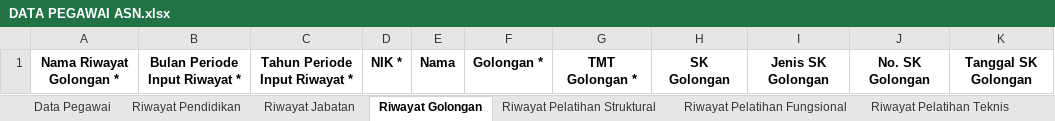
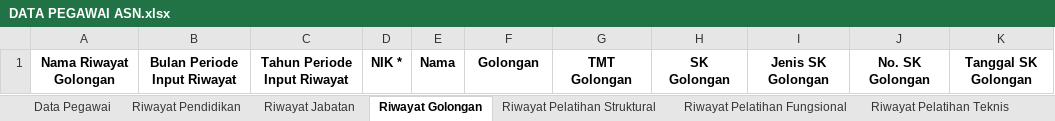
Before and after one commit to developersetwapres/SWP_simdatuk-api, an Excel workbook: public/template_excel/DATA PEGAWAI ASN.xlsx, sheet Riwayat Golongan, drawn as a sheet; only a part is shown; values as stored, in another font and other column widths than the file's, no borders; the diff names each change by its address in the sheet, - before the commit and + after, or states it on an @@ line.

```diff
--- a/public/template_excel/DATA PEGAWAI ASN.xlsx (sheet Riwayat Golongan)
+++ b/public/template_excel/DATA PEGAWAI ASN.xlsx (sheet Riwayat Golongan)
-A1: Nama Riwayat Golongan *
+A1: Nama Riwayat Golongan
-B1: Bulan Periode Input Riwayat *
+B1: Bulan Periode Input Riwayat
-C1: Tahun Periode Input Riwayat *
+C1: Tahun Periode Input Riwayat
-F1: Golongan *
+F1: Golongan
-G1: TMT Golongan *
+G1: TMT Golongan
```
Also changed, not shown: sheet Riwayat Keluarga, sheet Riwayat SKP, sheet Riwayat Penghargaan, sheet Riwayat Hukuman Disiplin, sheet Riwayat Cuti, sheet Riwayat Pelatihan Teknis, 9 more sheets, public/template_excel/DATA PEGAWAI NON ASN.xlsx, public/template_excel/DATA PEGAWAI OUTSOURCE.xlsx, 1 other file.
